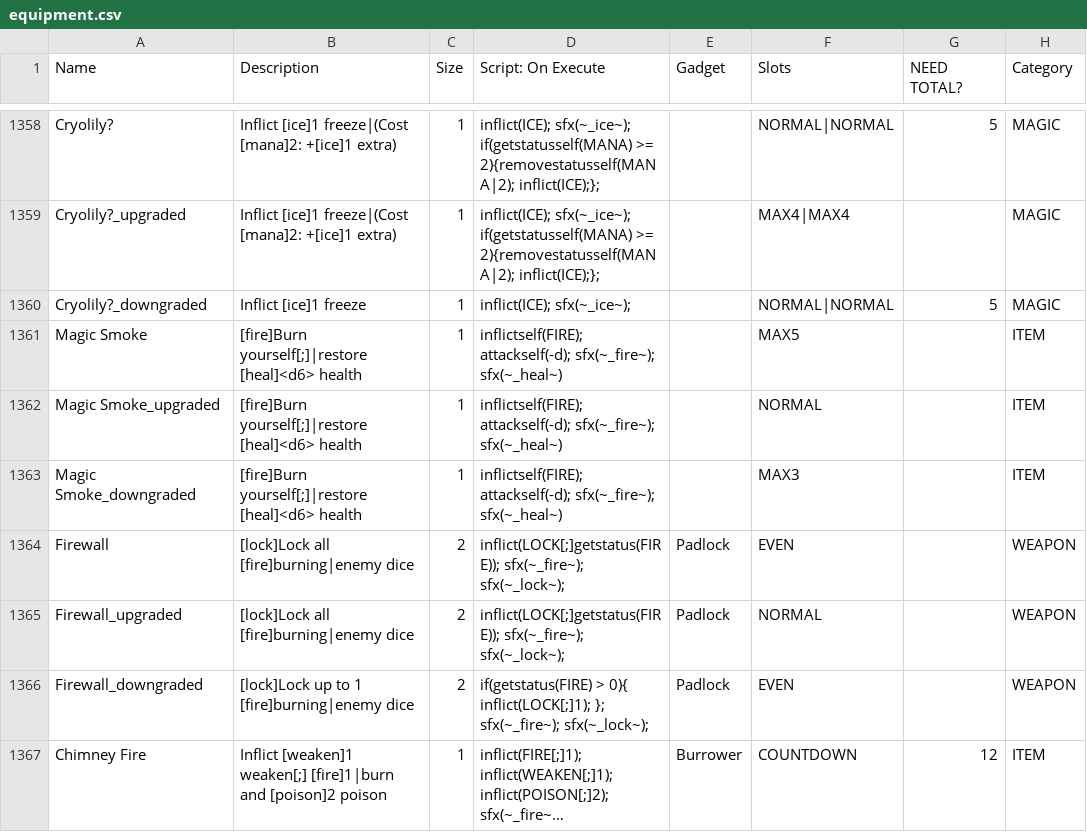
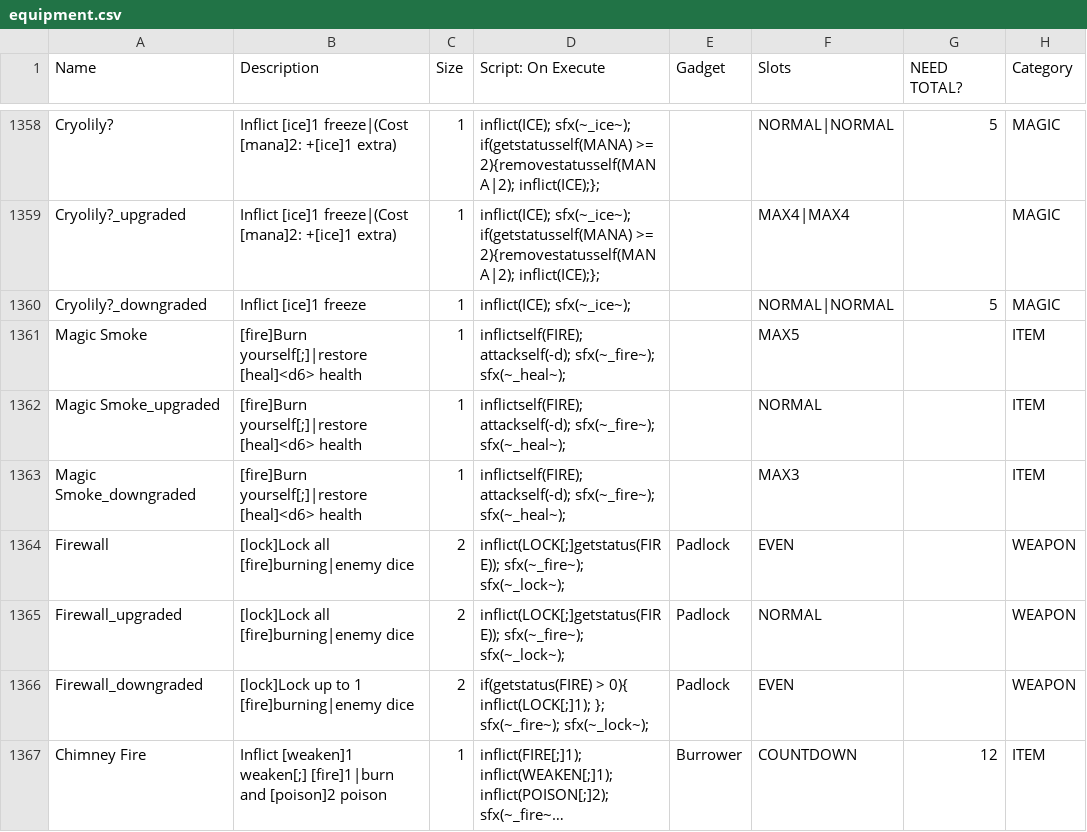
Before and after one commit to JuniorUdale/MoreFluff, a CSV file: _append/data/text/equipment.csv, drawn as a sheet; only a part is shown, gaps mark what is left out; long unchanged cells end in …; the diff names each change by its address in the sheet, - before the commit and + after, or states it on an @@ line.

```diff
--- a/_append/data/text/equipment.csv
+++ b/_append/data/text/equipment.csv
-D1361:D1363 (Script: On Execute): …attackself(-d); sfx(~_fire~); sfx(~_heal~)
+D1361:D1363 (Script: On Execute): …attackself(-d); sfx(~_fire~); sfx(~_heal~);
```
Also changed, not shown: 1 other file.
